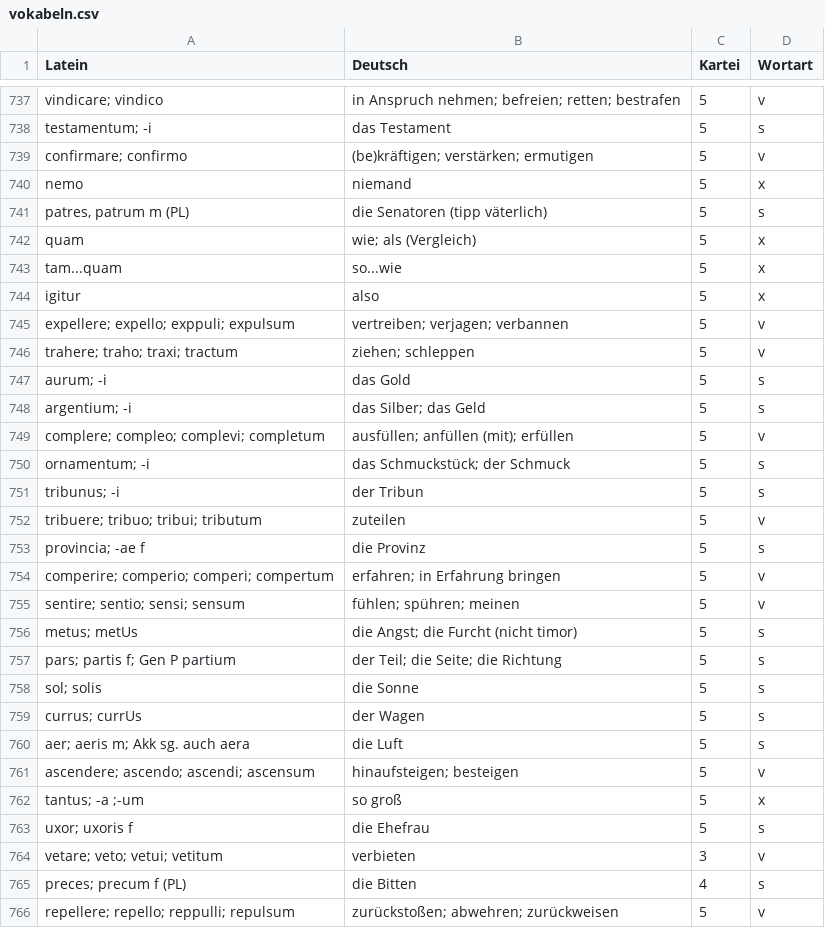
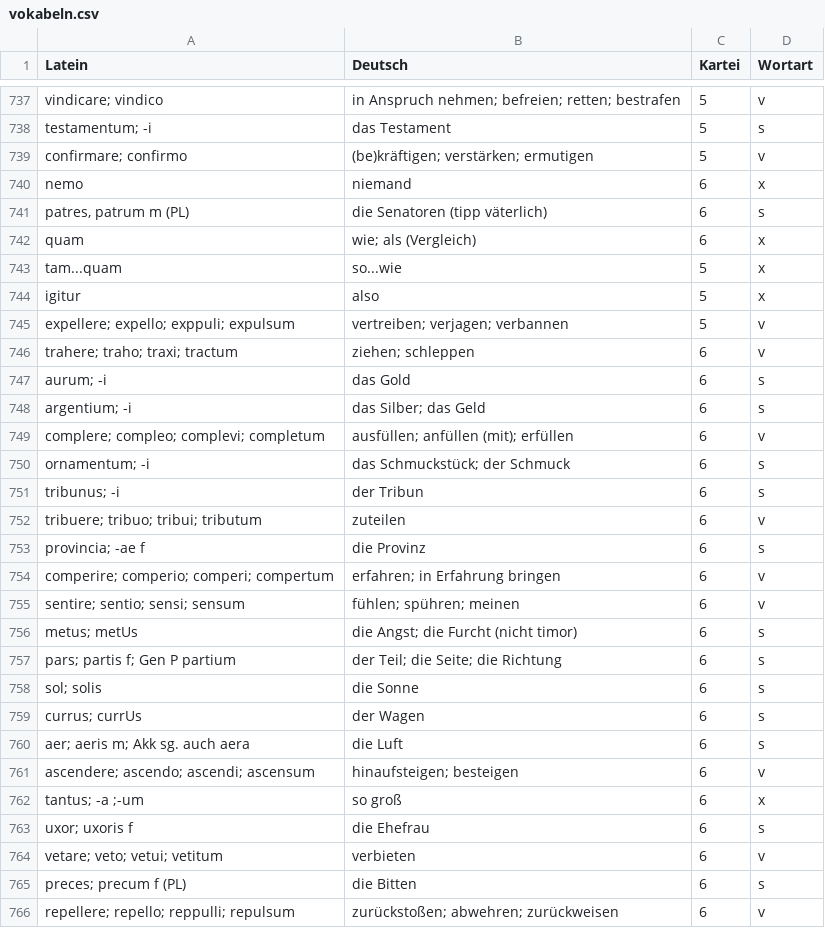
Before and after one commit to bcwodo/LATEIN_TRAIN, a CSV file: vokabeln.csv, drawn as a sheet; only a part is shown, gaps mark what is left out; the diff covers the shown part only.

```diff
--- a/vokabeln.csv
+++ b/vokabeln.csv
@@ -739,5 +739,5 @@ testamentum; -i,das Testament,5,s
 confirmare; confirmo,(be)kräftigen; verstärken; ermutigen,5,v
-nemo,niemand,5,x
-"patres, patrum m (PL)",die Senatoren (tipp väterlich),5,s
-quam, wie; als (Vergleich),5,x
+nemo,niemand,6,x
+"patres, patrum m (PL)",die Senatoren (tipp väterlich),6,s
+quam, wie; als (Vergleich),6,x
 tam...quam,so...wie,5,x
@@ -745,22 +745,22 @@ igitur,also,5,x
 expellere; expello; exppuli; expulsum,vertreiben; verjagen; verbannen,5,v
-trahere; traho; traxi; tractum,ziehen; schleppen,5,v
-aurum; -i,das Gold,5,s
-argentium; -i,das Silber; das Geld,5,s
-complere; compleo; complevi; completum,ausfüllen; anfüllen (mit); erfüllen,5,v
-ornamentum; -i,das Schmuckstück; der Schmuck,5,s
-tribunus; -i,der Tribun,5,s
-tribuere; tribuo; tribui; tributum,zuteilen,5,v
-provincia; -ae f,die Provinz,5,s
-comperire; comperio; comperi; compertum,erfahren; in Erfahrung bringen,5,v
-sentire; sentio; sensi; sensum,fühlen; spühren; meinen,5,v
-metus; metUs,die Angst; die Furcht (nicht timor),5,s
-pars; partis f; Gen P partium,der Teil; die Seite; die Richtung,5,s
-sol; solis,die Sonne,5,s
-currus; currUs,der Wagen,5,s
-aer; aeris m; Akk sg. auch aera,die Luft,5,s
-ascendere; ascendo; ascendi; ascensum,hinaufsteigen; besteigen,5,v
-tantus; -a ;-um,so groß,5,x
-uxor; uxoris f,die Ehefrau,5,s
-vetare; veto; vetui; vetitum,verbieten,3,v
-preces; precum f (PL),die Bitten,4,s
-repellere; repello; reppulli; repulsum,zurückstoßen; abwehren; zurückweisen,5,v
+trahere; traho; traxi; tractum,ziehen; schleppen,6,v
+aurum; -i,das Gold,6,s
+argentium; -i,das Silber; das Geld,6,s
+complere; compleo; complevi; completum,ausfüllen; anfüllen (mit); erfüllen,6,v
+ornamentum; -i,das Schmuckstück; der Schmuck,6,s
+tribunus; -i,der Tribun,6,s
+tribuere; tribuo; tribui; tributum,zuteilen,6,v
+provincia; -ae f,die Provinz,6,s
+comperire; comperio; comperi; compertum,erfahren; in Erfahrung bringen,6,v
+sentire; sentio; sensi; sensum,fühlen; spühren; meinen,6,v
+metus; metUs,die Angst; die Furcht (nicht timor),6,s
+pars; partis f; Gen P partium,der Teil; die Seite; die Richtung,6,s
+sol; solis,die Sonne,6,s
+currus; currUs,der Wagen,6,s
+aer; aeris m; Akk sg. auch aera,die Luft,6,s
+ascendere; ascendo; ascendi; ascensum,hinaufsteigen; besteigen,6,v
+tantus; -a ;-um,so groß,6,x
+uxor; uxoris f,die Ehefrau,6,s
+vetare; veto; vetui; vetitum,verbieten,6,v
+preces; precum f (PL),die Bitten,6,s
+repellere; repello; reppulli; repulsum,zurückstoßen; abwehren; zurückweisen,6,v
```
Also changed, not shown: 6 added rows and 106 edited cells elsewhere in this file, 3 other files.
